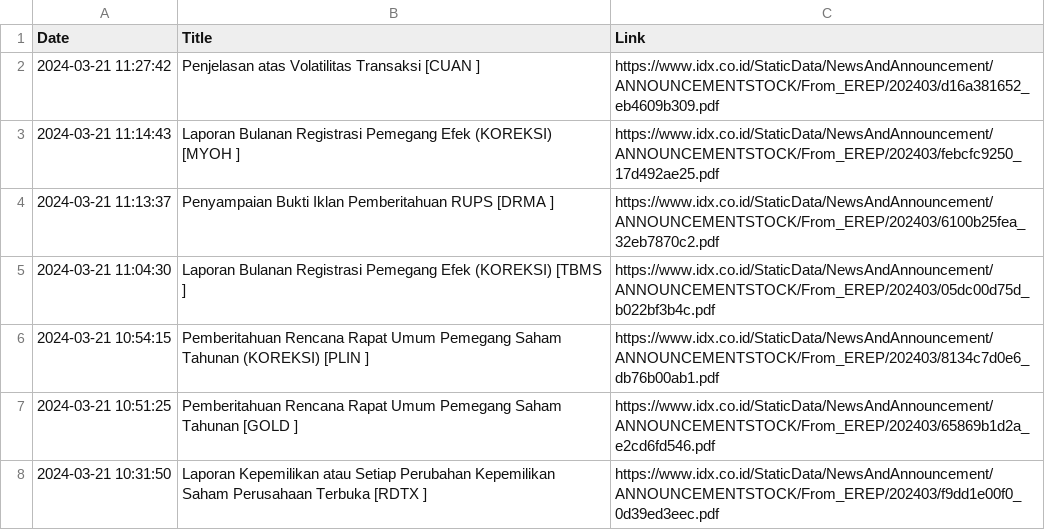
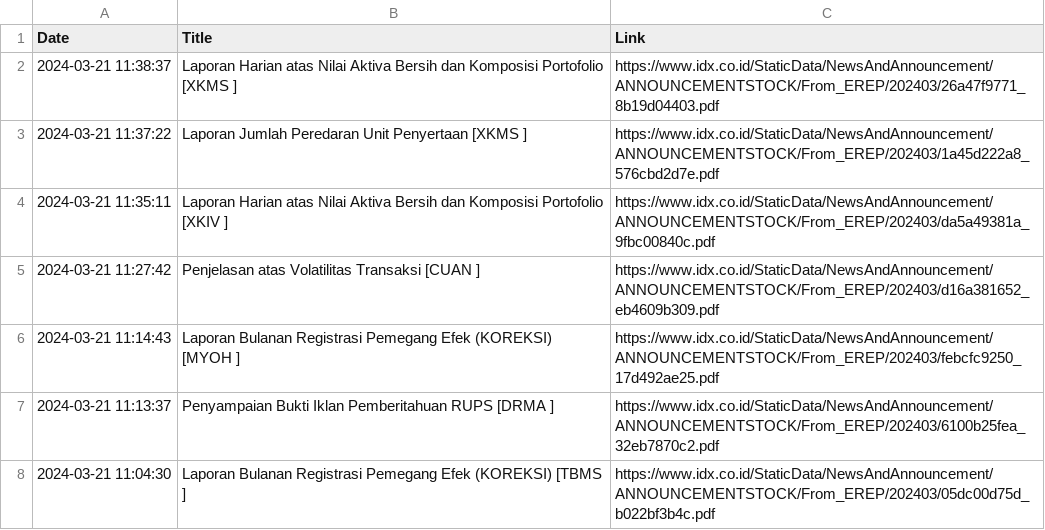
Before and after one commit to ImNash-Fahmi/IDX-Bot-Notification-for-Whatsapp, a CSV file: Dataset/Keterbukaan Informasi.csv, drawn as a sheet; only a part is shown; the shorter side is filled out with more unchanged rows; the diff names each change by its address in the sheet, - before the commit and + after, or states it on an @@ line.

```diff
--- a/Dataset/Keterbukaan Informasi.csv
+++ b/Dataset/Keterbukaan Informasi.csv
+row 2: 2024-03-21 11:38:37 | Laporan Harian atas Nilai Aktiva Bersih dan Komposisi Portofolio [XKMS ] | https://www.idx.co.id/StaticData/NewsAndAnnouncement/ANNOUNCEMENTSTOCK/From_EREP/202403/26a47f9771_8b19d04403.pdf
+row 3: 2024-03-21 11:37:22 | Laporan Jumlah Peredaran Unit Penyertaan [XKMS ] | https://www.idx.co.id/StaticData/NewsAndAnnouncement/ANNOUNCEMENTSTOCK/From_EREP/202403/1a45d222a8_576cbd2d7e.pdf
+row 4: 2024-03-21 11:35:11 | Laporan Harian atas Nilai Aktiva Bersih dan Komposisi Portofolio [XKIV ] | https://www.idx.co.id/StaticData/NewsAndAnnouncement/ANNOUNCEMENTSTOCK/From_EREP/202403/da5a49381a_9fbc00840c.pdf
```
